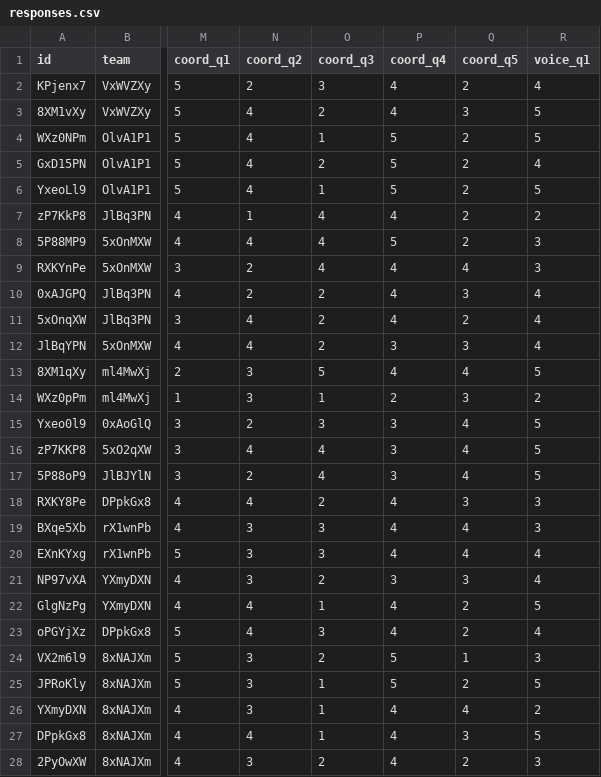
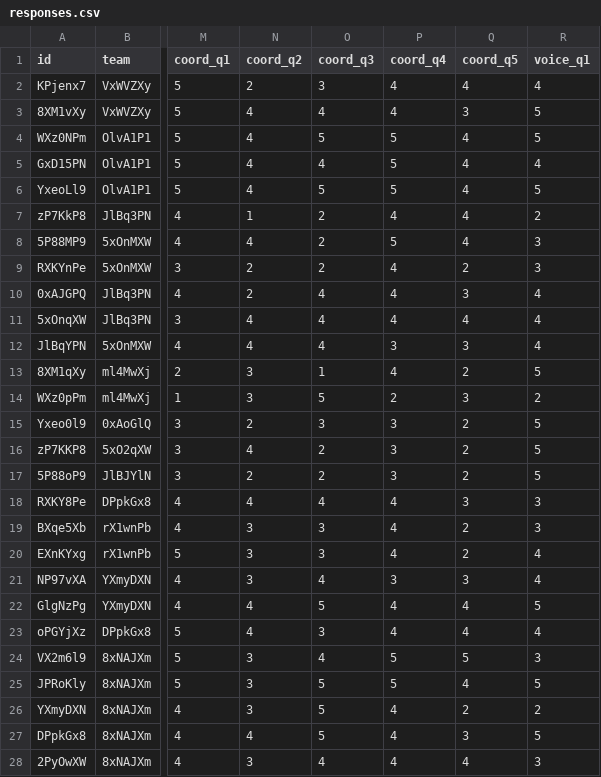
Before and after one commit to ashkantaravati/thesis-survey-app-data-analysis, a CSV file: responses.csv, drawn as a sheet; only a part is shown, gaps mark what is left out; the diff covers the shown part only; the diff names each change by its address in the sheet, - before the commit and + after, or states it on an @@ line.

Commit message:
Update responses.csv

```diff
--- a/responses.csv
+++ b/responses.csv
-Q2 (coord_q5): 2
+Q2 (coord_q5): 4
-O3 (coord_q3): 2
+O3 (coord_q3): 4
-O4 (coord_q3): 1
+O4 (coord_q3): 5
-Q4:Q8 (coord_q5): 2
+Q4:Q8 (coord_q5): 4
-O5 (coord_q3): 2
+O5 (coord_q3): 4
-O6 (coord_q3): 1
+O6 (coord_q3): 5
-O7:O9 (coord_q3): 4
+O7:O9 (coord_q3): 2
-Q9 (coord_q5): 4
+Q9 (coord_q5): 2
-O10:O12 (coord_q3): 2
+O10:O12 (coord_q3): 4
-Q11 (coord_q5): 2
+Q11 (coord_q5): 4
-O13 (coord_q3): 5
+O13 (coord_q3): 1
-Q13 (coord_q5): 4
+Q13 (coord_q5): 2
-O14 (coord_q3): 1
+O14 (coord_q3): 5
-Q15:Q17 (coord_q5): 4
+Q15:Q17 (coord_q5): 2
-O16:O17 (coord_q3): 4
+O16:O17 (coord_q3): 2
-O18 (coord_q3): 2
+O18 (coord_q3): 4
-Q19:Q20 (coord_q5): 4
+Q19:Q20 (coord_q5): 2
-O21 (coord_q3): 2
+O21 (coord_q3): 4
-O22 (coord_q3): 1
+O22 (coord_q3): 5
-Q22:Q23 (coord_q5): 2
+Q22:Q23 (coord_q5): 4
-O24 (coord_q3): 2
+O24 (coord_q3): 4
-Q24 (coord_q5): 1
+Q24 (coord_q5): 5
-O25:O27 (coord_q3): 1
+O25:O27 (coord_q3): 5
-Q25 (coord_q5): 2
+Q25 (coord_q5): 4
-Q26 (coord_q5): 4
+Q26 (coord_q5): 2
-O28 (coord_q3): 2
+O28 (coord_q3): 4
-Q28 (coord_q5): 2
+Q28 (coord_q5): 4
```
Also changed, not shown: 81 edited cells elsewhere in this file.
